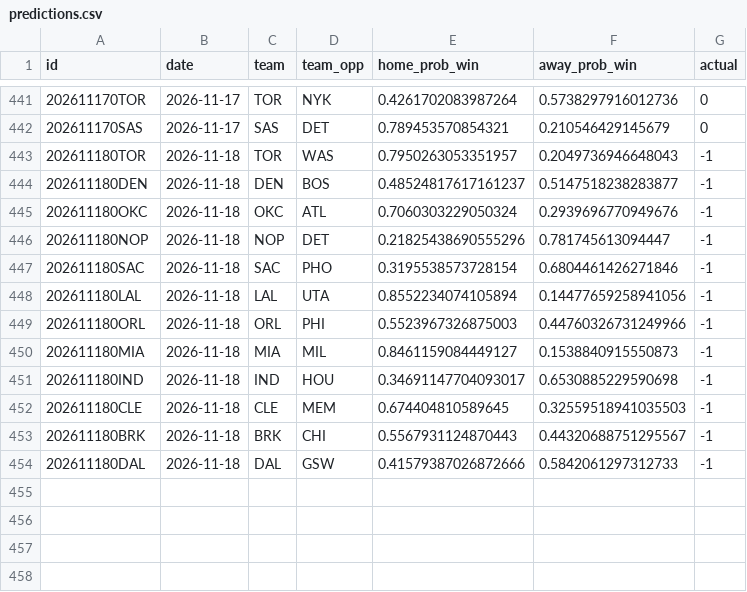
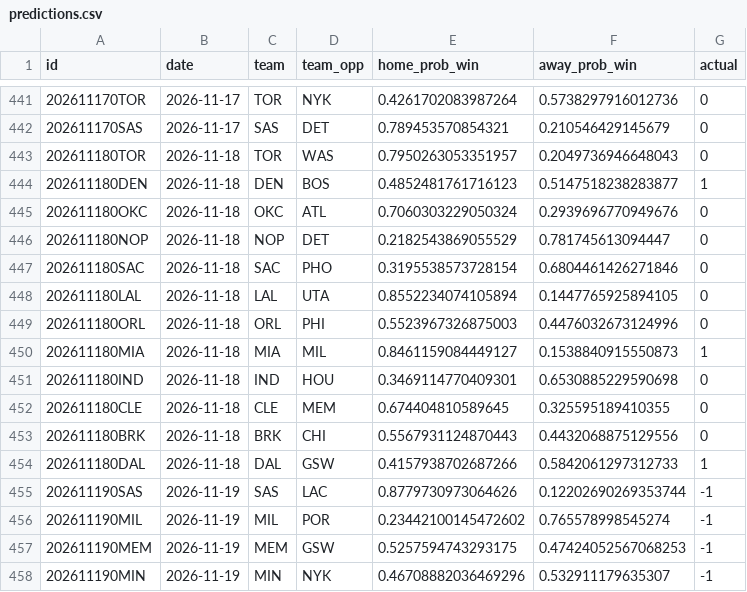
Before and after one commit to RaresPetrisor22/predicting-nba-games-ml, a CSV file: data/predictions.csv, drawn as a sheet; only a part is shown, gaps mark what is left out.

```diff
--- a/data/predictions.csv
+++ b/data/predictions.csv
@@ -442,13 +442,17 @@ id,date,team,team_opp,home_prob_win,away_prob_win,actual
 202611170SAS,2026-11-17,SAS,DET,0.789453570854321,0.210546429145679,0
-202611180TOR,2026-11-18,TOR,WAS,0.7950263053351957,0.2049736946648043,-1
-202611180DEN,2026-11-18,DEN,BOS,0.48524817617161237,0.5147518238283877,-1
-202611180OKC,2026-11-18,OKC,ATL,0.7060303229050324,0.2939696770949676,-1
-202611180NOP,2026-11-18,NOP,DET,0.21825438690555296,0.781745613094447,-1
-202611180SAC,2026-11-18,SAC,PHO,0.3195538573728154,0.6804461426271846,-1
-202611180LAL,2026-11-18,LAL,UTA,0.8552234074105894,0.14477659258941056,-1
-202611180ORL,2026-11-18,ORL,PHI,0.5523967326875003,0.44760326731249966,-1
-202611180MIA,2026-11-18,MIA,MIL,0.8461159084449127,0.1538840915550873,-1
-202611180IND,2026-11-18,IND,HOU,0.34691147704093017,0.6530885229590698,-1
-202611180CLE,2026-11-18,CLE,MEM,0.674404810589645,0.32559518941035503,-1
-202611180BRK,2026-11-18,BRK,CHI,0.5567931124870443,0.44320688751295567,-1
-202611180DAL,2026-11-18,DAL,GSW,0.41579387026872666,0.5842061297312733,-1
+202611180TOR,2026-11-18,TOR,WAS,0.7950263053351957,0.2049736946648043,0
+202611180DEN,2026-11-18,DEN,BOS,0.4852481761716123,0.5147518238283877,1
+202611180OKC,2026-11-18,OKC,ATL,0.7060303229050324,0.2939696770949676,0
+202611180NOP,2026-11-18,NOP,DET,0.2182543869055529,0.781745613094447,0
+202611180SAC,2026-11-18,SAC,PHO,0.3195538573728154,0.6804461426271846,0
+202611180LAL,2026-11-18,LAL,UTA,0.8552234074105894,0.1447765925894105,0
+202611180ORL,2026-11-18,ORL,PHI,0.5523967326875003,0.4476032673124996,0
+202611180MIA,2026-11-18,MIA,MIL,0.8461159084449127,0.1538840915550873,1
+202611180IND,2026-11-18,IND,HOU,0.3469114770409301,0.6530885229590698,0
+202611180CLE,2026-11-18,CLE,MEM,0.674404810589645,0.325595189410355,0
+202611180BRK,2026-11-18,BRK,CHI,0.5567931124870443,0.4432068875129556,0
+202611180DAL,2026-11-18,DAL,GSW,0.4157938702687266,0.5842061297312733,1
+202611190SAS,2026-11-19,SAS,LAC,0.8779730973064626,0.12202690269353744,-1
+202611190MIL,2026-11-19,MIL,POR,0.23442100145472602,0.765578998545274,-1
+202611190MEM,2026-11-19,MEM,GSW,0.5257594743293175,0.47424052567068253,-1
+202611190MIN,2026-11-19,MIN,NYK,0.46708882036469296,0.532911179635307,-1
```
Also changed, not shown: 2 other files.
